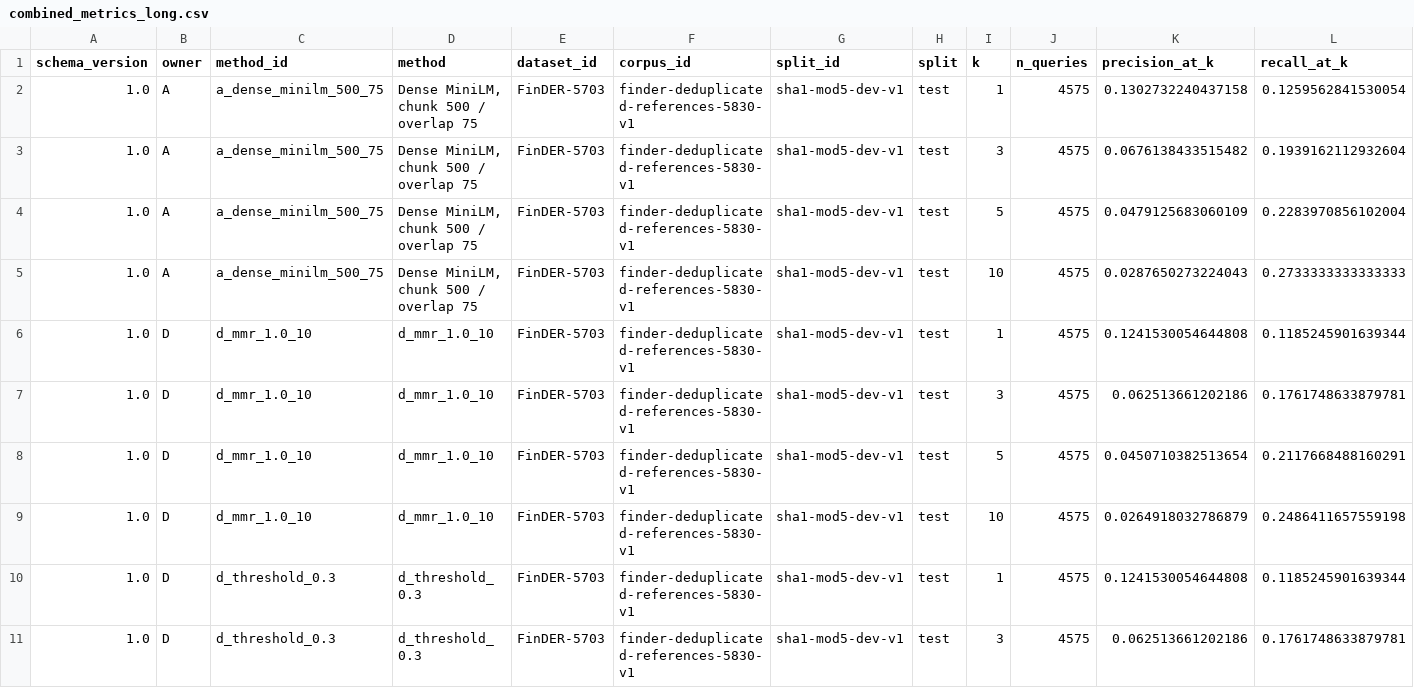
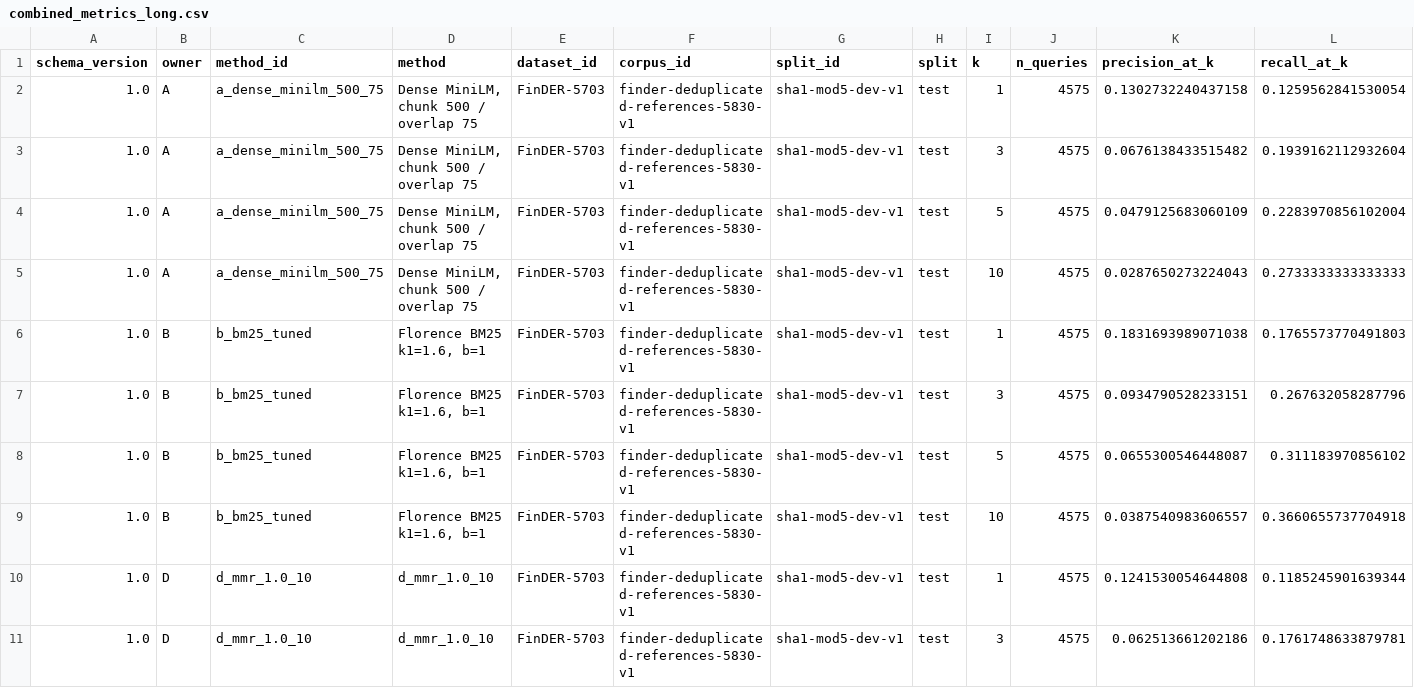
Before and after one commit to cmu-mscf-barclays-rag-2026/finder-rag-benchmark, a CSV file: presentation/combined_metrics_long.csv, drawn as a sheet; only a part is shown; the shorter side is filled out with more unchanged rows; rows hold the shown columns only; the diff names each change by its address in the sheet, - before the commit and + after, or states it on an @@ line.

Commit message:
Include Florence in shared retrieval and controlled latency comparisons

```diff
--- a/presentation/combined_metrics_long.csv
+++ b/presentation/combined_metrics_long.csv
+row 6: 1.0 | B | b_bm25_tuned | Florence BM25 k1=1.6, b=1 | FinDER-5703 | finder-deduplicated-references-5830-v1 | sha1-mod5-dev-v1 | test | 1 | 4575 | 0.1831693989071038 | 0.1765573770491803
+row 7: 1.0 | B | b_bm25_tuned | Florence BM25 k1=1.6, b=1 | FinDER-5703 | finder-deduplicated-references-5830-v1 | sha1-mod5-dev-v1 | test | 3 | 4575 | 0.0934790528233151 | 0.267632058287796
+row 8: 1.0 | B | b_bm25_tuned | Florence BM25 k1=1.6, b=1 | FinDER-5703 | finder-deduplicated-references-5830-v1 | sha1-mod5-dev-v1 | test | 5 | 4575 | 0.0655300546448087 | 0.311183970856102
+row 9: 1.0 | B | b_bm25_tuned | Florence BM25 k1=1.6, b=1 | FinDER-5703 | finder-deduplicated-references-5830-v1 | sha1-mod5-dev-v1 | test | 10 | 4575 | 0.0387540983606557 | 0.3660655737704918
```
Also changed, not shown: 9 other files.
